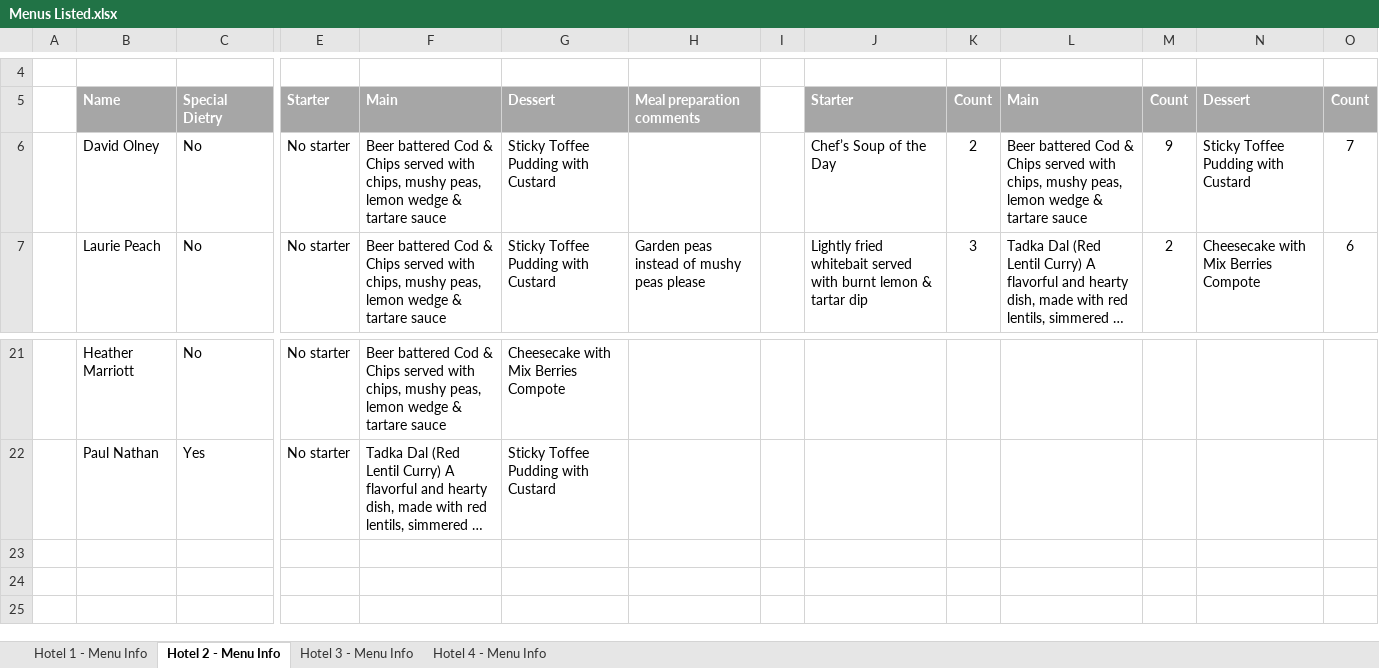
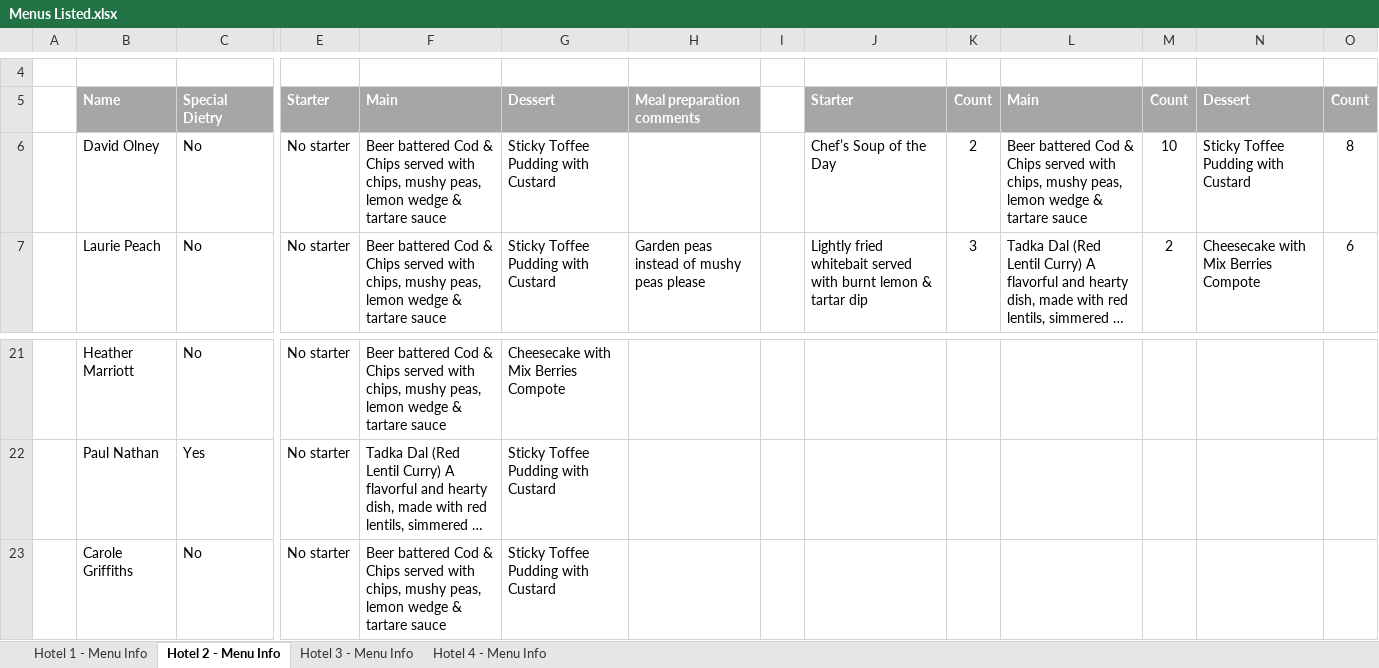
Before and after one commit to Ravensoak/C2C_Rides, an Excel workbook: files/Menus Listed.xlsx, sheet Hotel 2 - Menu Info, drawn as a sheet; only a part is shown, gaps mark what is left out; long unchanged cells end in …; values as stored, in another font and other column widths than the file's, no borders; table styles not drawn; rows hold the shown columns only; the diff names each change by its address in the sheet, - before the commit and + after, or states it on an @@ line.

```diff
--- a/files/Menus Listed.xlsx (sheet Hotel 2 - Menu Info)
+++ b/files/Menus Listed.xlsx (sheet Hotel 2 - Menu Info)
-M6: 9
+M6: 10
-O6: 7
+O6: 8
+row 23:  | Carole Griffiths | No | No starter | Beer battered Cod & Chips served with chips, mushy peas, lemon wedge & tartare sauce | Sticky Toffee Pudding with Custard
```
Also changed, not shown: sheet Hotel 1 - Menu Info, sheet Hotel 4 - Menu Info, sheet Hotel 3 - Menu Info, 4 other files.
